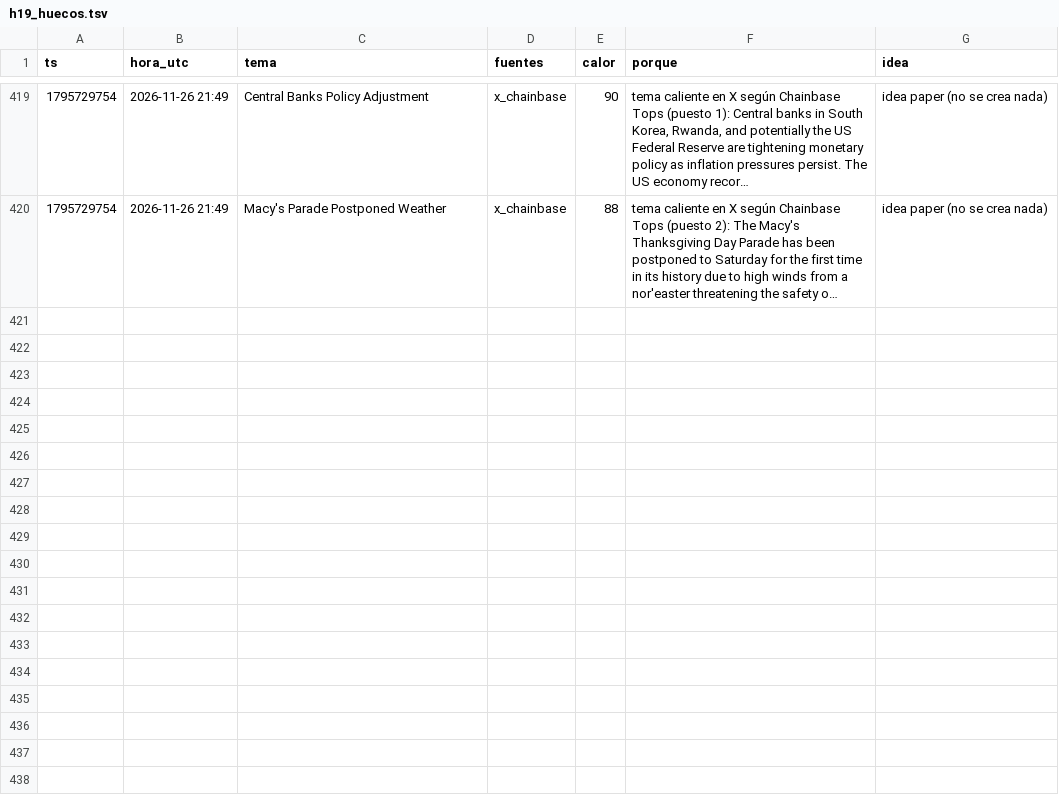
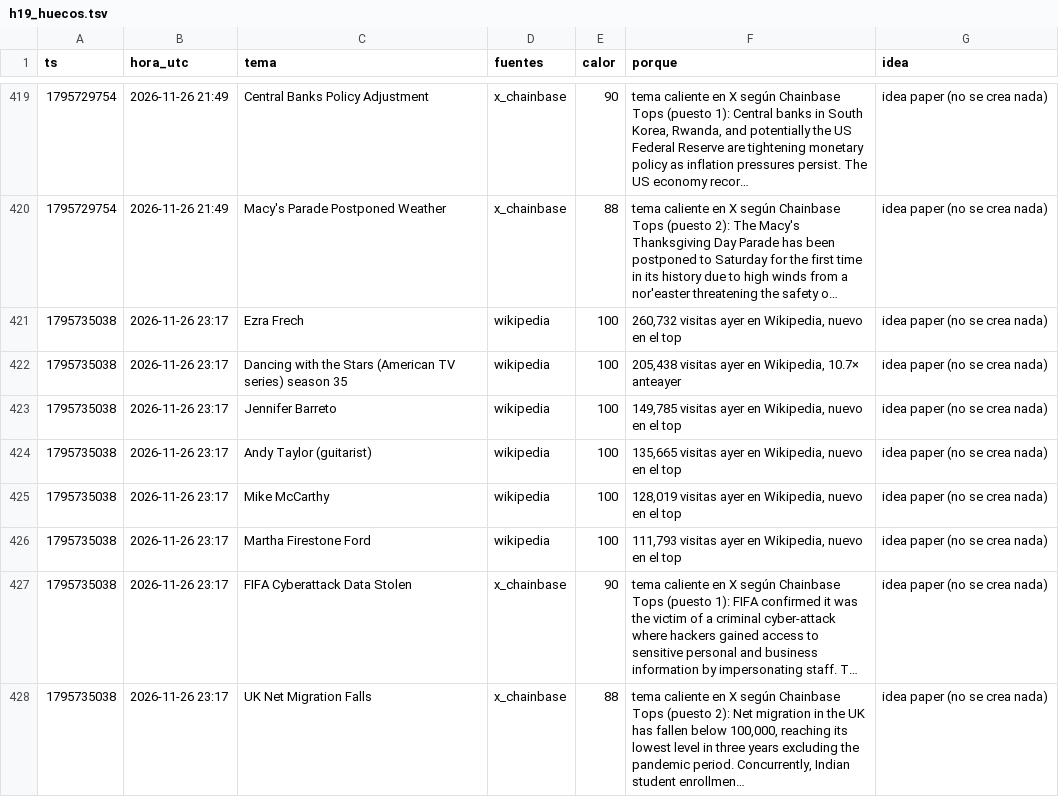
Before and after one commit to fjmunoznieves/desk-memecoins, a TSV file: datos/h19_huecos.tsv, drawn as a sheet; only a part is shown, gaps mark what is left out; the diff names each change by its address in the sheet, - before the commit and + after, or states it on an @@ line.

```diff
--- a/datos/h19_huecos.tsv
+++ b/datos/h19_huecos.tsv
+row 421: 1795735038 | 2026-11-26 23:17 | Ezra Frech | wikipedia | 100 | 260,732 visitas ayer en Wikipedia, nuevo en el top | idea paper (no se crea nada)
+row 422: 1795735038 | 2026-11-26 23:17 | Dancing with the Stars (American TV series) season 35 | wikipedia | 100 | 205,438 visitas ayer en Wikipedia, 10.7× anteayer | idea paper (no se crea nada)
+row 423: 1795735038 | 2026-11-26 23:17 | Jennifer Barreto | wikipedia | 100 | 149,785 visitas ayer en Wikipedia, nuevo en el top | idea paper (no se crea nada)
+row 424: 1795735038 | 2026-11-26 23:17 | Andy Taylor (guitarist) | wikipedia | 100 | 135,665 visitas ayer en Wikipedia, nuevo en el top | idea paper (no se crea nada)
+row 425: 1795735038 | 2026-11-26 23:17 | Mike McCarthy | wikipedia | 100 | 128,019 visitas ayer en Wikipedia, nuevo en el top | idea paper (no se crea nada)
+row 426: 1795735038 | 2026-11-26 23:17 | Martha Firestone Ford | wikipedia | 100 | 111,793 visitas ayer en Wikipedia, nuevo en el top | idea paper (no se crea nada)
+row 427: 1795735038 | 2026-11-26 23:17 | FIFA Cyberattack Data Stolen | x_chainbase | 90 | tema caliente en X según Chainbase Tops (puesto 1): FIFA confirmed it was the victim of a criminal cyber-attack where hackers gained access to sensitive personal and business information by impersonating staff. T… | idea paper (no se crea nada)
+row 428: 1795735038 | 2026-11-26 23:17 | UK Net Migration Falls | x_chainbase | 88 | tema caliente en X según Chainbase Tops (puesto 2): Net migration in the UK has fallen below 100,000, reaching its lowest level in three years excluding the pandemic period. Concurrently, Indian student enrollmen… | idea paper (no se crea nada)
```
Also changed, not shown: datos/bundles_eventos.tsv, datos/estudio_reglas_sombra.tsv, 26 other files.
